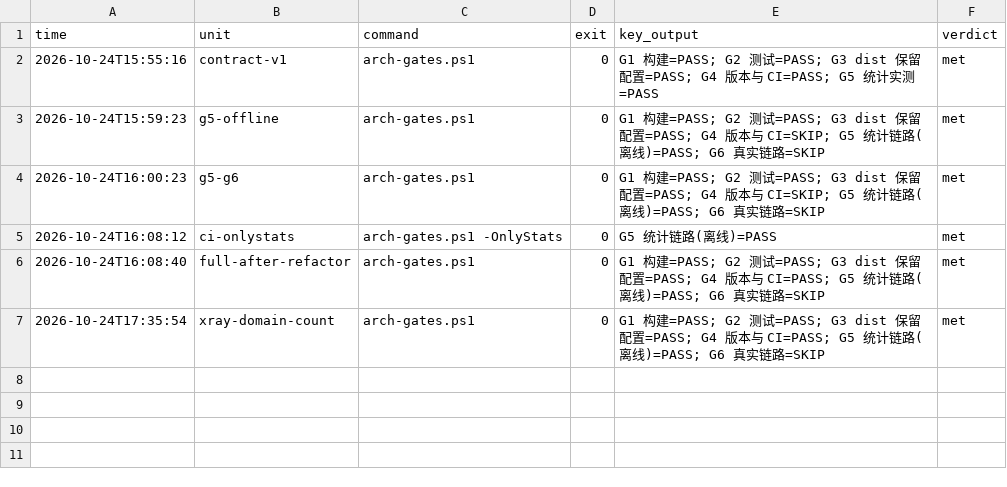
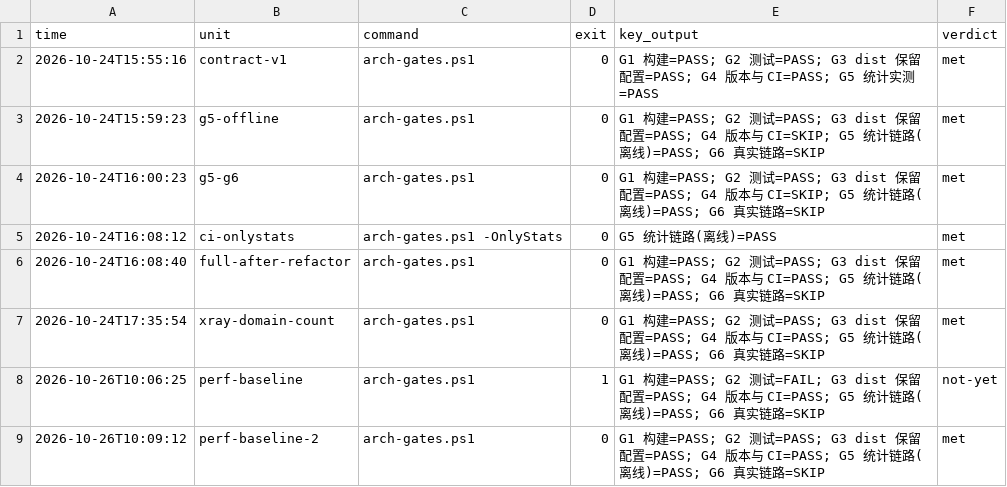
Before and after one commit to PAIZ1999/P2ray, a TSV file: docs/arch/state/goals/g-p2ray-opt.tsv, drawn as a sheet; the diff names each change by its address in the sheet, - before the commit and + after, or states it on an @@ line.

Commit message:
perf(diag): 连接速度基线测量 + 修一个 1/5 概率才出现的测试闪烁
用户反馈「用 P2ray 连接节点感觉好慢」。没有先猜，先测：

  到节点 TCP 握手      255 / 307 / 280 ms
  tracert              第 7 跳 16ms → 第 11 跳（移动国际出口）208ms → 节点 214ms
  首包 gstatic         直连 0.19s / 走代理 1.46s
  首包 bing            直连 0.20s / 走代理 1.54s
  首包 1.1.1.1（跳过DNS）走代理 1.73–2.35s
  5MB 下载             直连 1.63 MB/s / 走代理 0.88 MB/s

算术对得上：首包 ≈ 握手链 6 个 RTT × 0.26s ≈ 1.56s。
结论：慢在节点 RTT（境外远端），不在 P2ray —— 出站只有 vless+direct（无中转链）、
sniff 关闭、路由 AsIs 不查 DNS。

试过 mux（h2mux）：开启后完全不通，REALITY + xtls-rprx-vision 与 mux 冲突，已回滚。
试过换节点：订阅里只有 reality-yy 一个真节点，其余 192.0.2.x 是演示占位。

新增 Diagnostics/PerfConnect.cs + --perf-connect 参数（连上但不退出、不造流量），
供外部 curl 测时延与吞吐；结果写进 docs/arch/notes/perf-baseline.md。

顺带修掉门禁抓到的一个真实缺陷：
DownloadServiceHeadersTests 的测试服务器在 DisposeAsync 里先 Stop() 再 await 服务任务，
Stop 之后 AcceptTcpClientAsync 抛的是 ObjectDisposedException（不是 OperationCanceled），
没有被接住 —— 8 次连跑里约 1/5 概率失败。修完后 8/8 全过。

G1–G5 全 PASS；测试 186 项。未发版（仅诊断工具与测试修复，无用户可见行为变化）。

```diff
--- a/docs/arch/state/goals/g-p2ray-opt.tsv
+++ b/docs/arch/state/goals/g-p2ray-opt.tsv
+row 8: 2026-10-26T10:06:25 | perf-baseline | arch-gates.ps1 | 1 | G1 构建=PASS; G2 测试=FAIL; G3 dist 保留配置=PASS; G4 版本与 CI=PASS; G5 统计链路(离线)=PASS; G6 真实链路=SKIP | not-yet
+row 9: 2026-10-26T10:09:12 | perf-baseline-2 | arch-gates.ps1 | 0 | G1 构建=PASS; G2 测试=PASS; G3 dist 保留配置=PASS; G4 版本与 CI=PASS; G5 统计链路(离线)=PASS; G6 真实链路=SKIP | met
```
Also changed, not shown: 4 other files.
